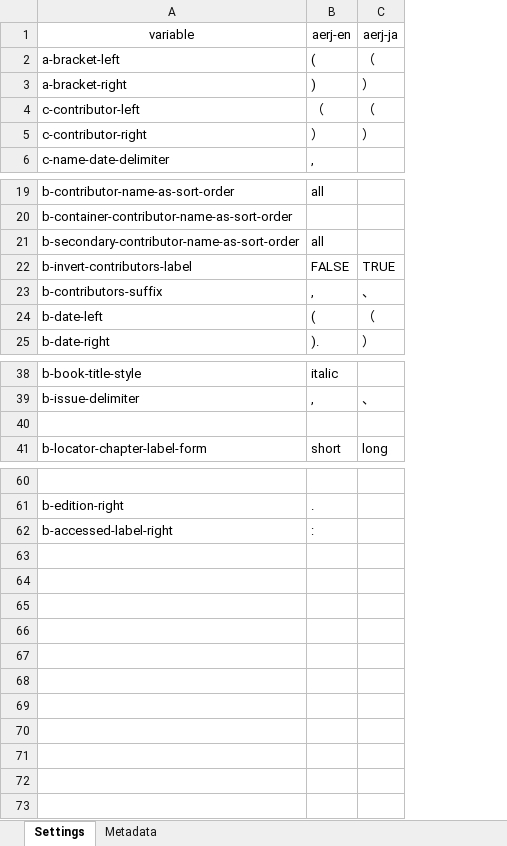
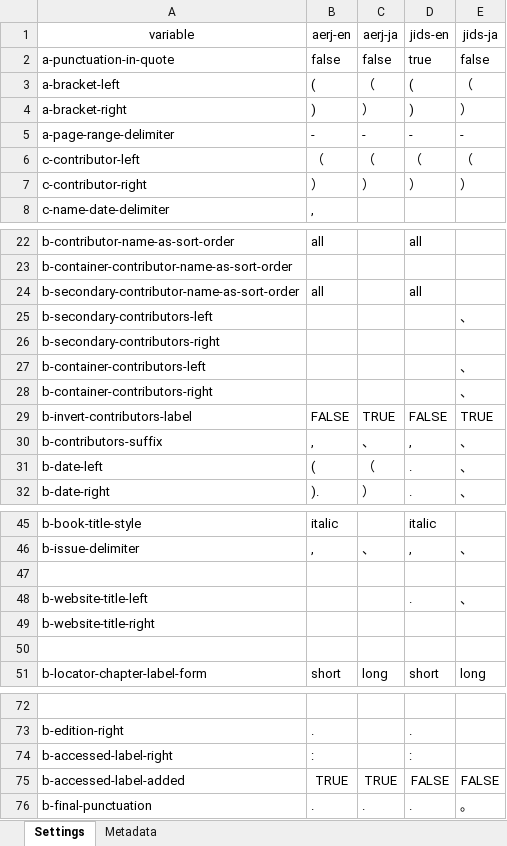
Before and after one commit to kenjimyzk/pycsl, an Excel workbook: input/config.xlsx, sheet Settings, drawn as a sheet; only a part is shown, gaps mark what is left out; values as stored, in another font and other column widths than the file's, no borders; addresses are those after the commit; the diff covers the shown part only; the diff names each change by its address in the sheet, - before the commit and + after, or states it on an @@ line.

```diff
--- a/input/config.xlsx (sheet Settings)
+++ b/input/config.xlsx (sheet Settings)
+column D (jids-en), rows 3-4: ( | ); rows 6-7: （ | ）; rows 22-24: all |  | all; rows 29-32: FALSE | , | . | .; rows 45-46: italic | ,; row 51: short; rows 73-74: . | :
+column E (jids-ja), rows 3-4: （ | ）; rows 6-7: （ | ）; rows 29-32: TRUE | 、 | 、 | 、; row 46: 、; row 51: long
+row 2: a-punctuation-in-quote | false | false | true | false
+row 5: a-page-range-delimiter | - | - | - | -
+row 25: b-secondary-contributors-left |  |  |  | 、
+row 26: b-secondary-contributors-right
+row 27: b-container-contributors-left |  |  |  | 、
+row 28: b-container-contributors-right |  |  |  | 、
+row 48: b-website-title-left |  |  | . | 、
+row 49: b-website-title-right
+row 50: (empty)
+row 75: b-accessed-label-added | TRUE | TRUE | FALSE | FALSE
+row 76: b-final-punctuation | . | . | . | 。
```
Also changed, not shown: 3 added rows elsewhere in this sheet, sheet Metadata, 9 other files.
